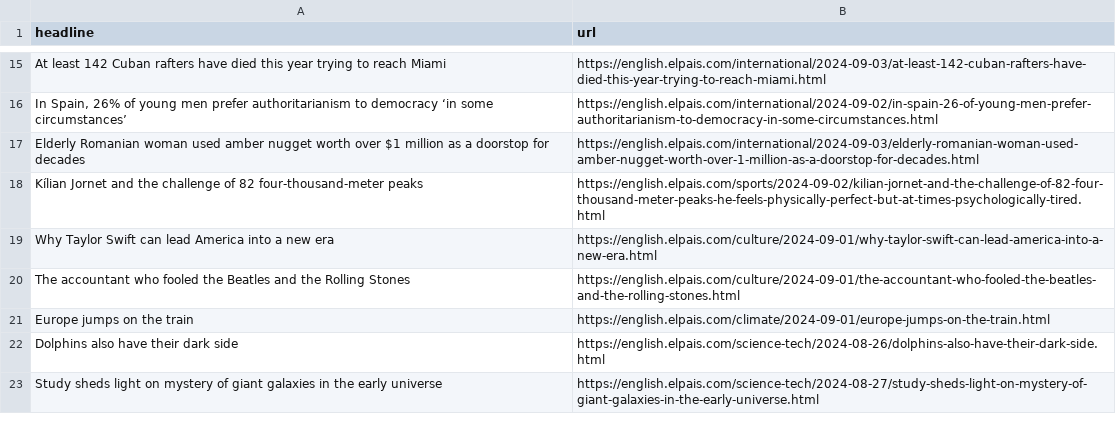
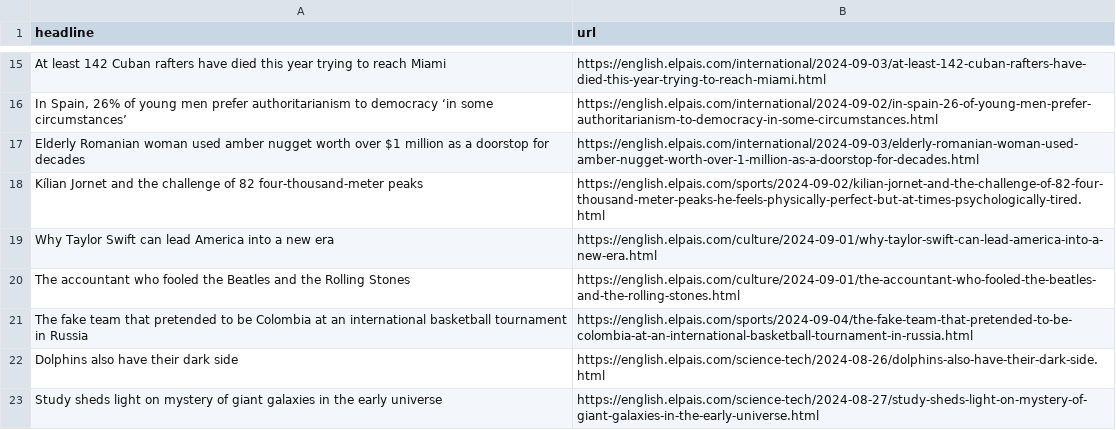
Before and after one commit to sa3991/el-pais-autoscraper, a CSV file: headlines.csv, drawn as a sheet; only a part is shown, gaps mark what is left out; removed rows and columns are numbered as before the commit, all else as after; the diff names each change by its address in the sheet, - before the commit and + after, or states it on an @@ line.

```diff
--- a/headlines.csv
+++ b/headlines.csv
-row 21: Europe jumps on the train | https://english.elpais.com/climate/2024-09-01/europe-jumps-on-the-train.html
+row 21: The fake team that pretended to be Colombia at an international basketball tournament in Russia | https://english.elpais.com/sports/2024-09-04/the-fake-team-that-pretended-to-be-colombia-at-an-international-basketball-tournament-in-russia.html
```
